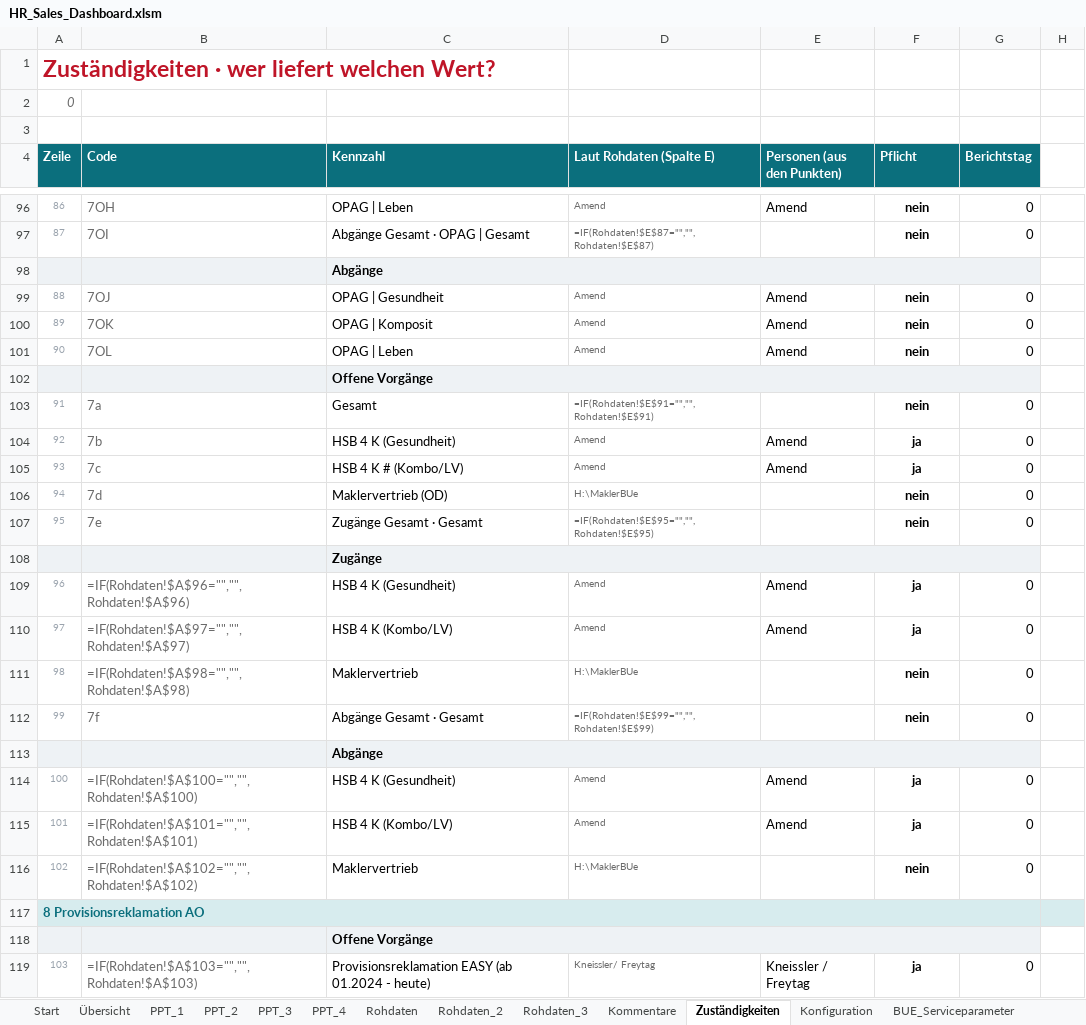
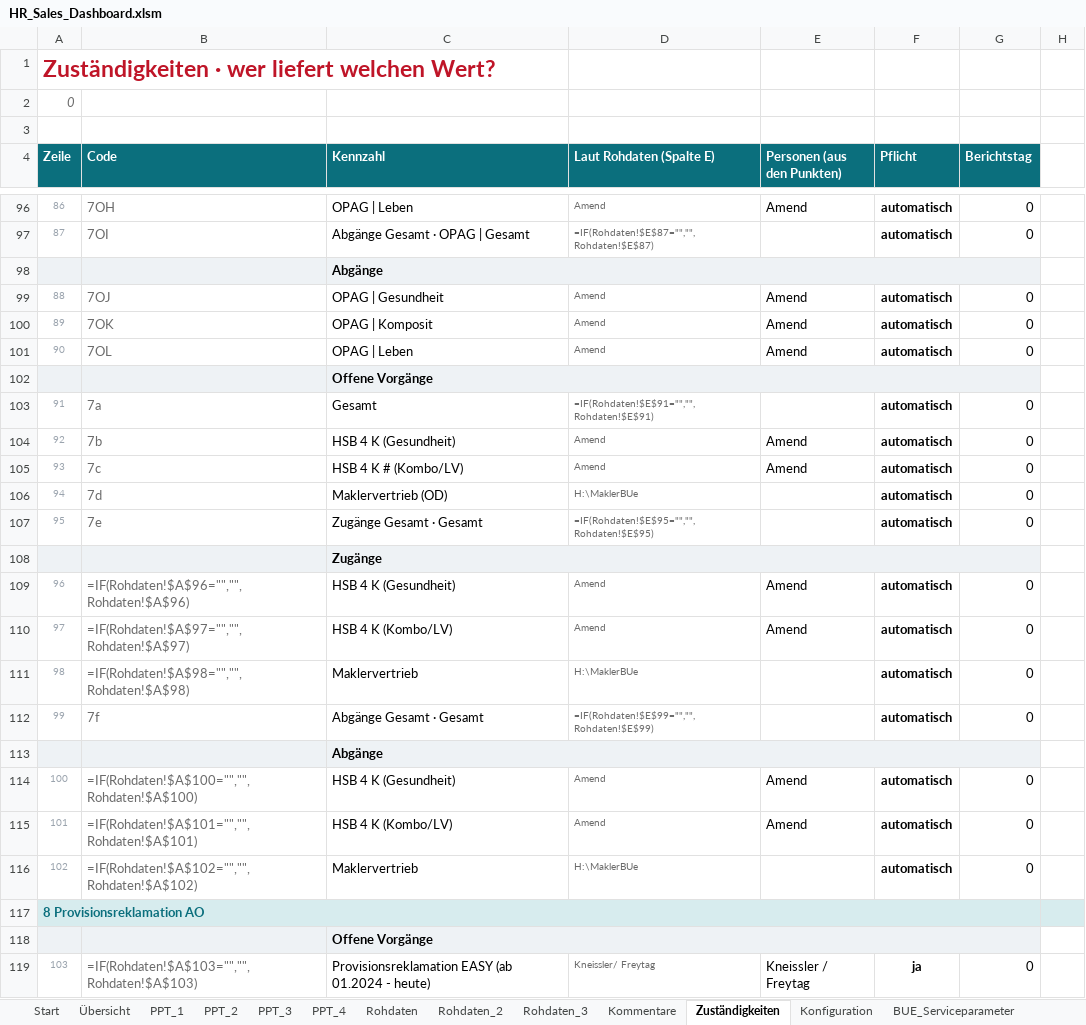
Before and after one commit to brenneisen-e/emailimport, an Excel workbook: hr-sales-dashboard/HR_Sales_Dashboard.xlsm, sheet Zuständigkeiten, drawn as a sheet; only a part is shown, gaps mark what is left out; values as stored, in another font and other column widths than the file's, no borders; formulas without a stored value are shown as written; charts and pictures and conditional formats not drawn; the diff covers the shown part only; the diff names each change by its address in the sheet, - before the commit and + after, or states it on an @@ line.

```diff
--- a/hr-sales-dashboard/HR_Sales_Dashboard.xlsm (sheet Zuständigkeiten)
+++ b/hr-sales-dashboard/HR_Sales_Dashboard.xlsm (sheet Zuständigkeiten)
-F96:F97 (Pflicht): nein
+F96:F97 (Pflicht): automatisch
-F99:F101 (Pflicht): nein
+F99:F101 (Pflicht): automatisch
-F103 (Pflicht): nein
+F103 (Pflicht): automatisch
-F104:F105 (Pflicht): ja
+F104:F105 (Pflicht): automatisch
-F106:F107 (Pflicht): nein
+F106:F107 (Pflicht): automatisch
-F109:F110 (Pflicht): ja
+F109:F110 (Pflicht): automatisch
-F111:F112 (Pflicht): nein
+F111:F112 (Pflicht): automatisch
-F114:F115 (Pflicht): ja
+F114:F115 (Pflicht): automatisch
-F116 (Pflicht): nein
+F116 (Pflicht): automatisch
```
Also changed, not shown: 19 edited cells elsewhere in this sheet, sheet Start, sheet Dashboard_Daten, sheet Konfiguration, formulas that keep their value, charts or pictures, 2 other files.
